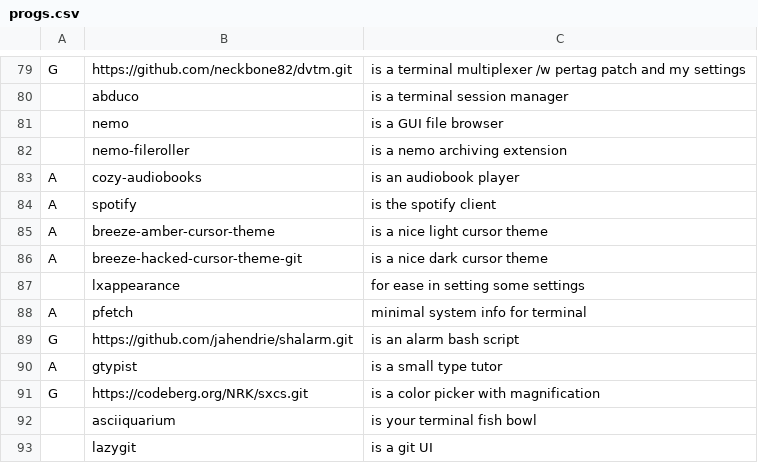
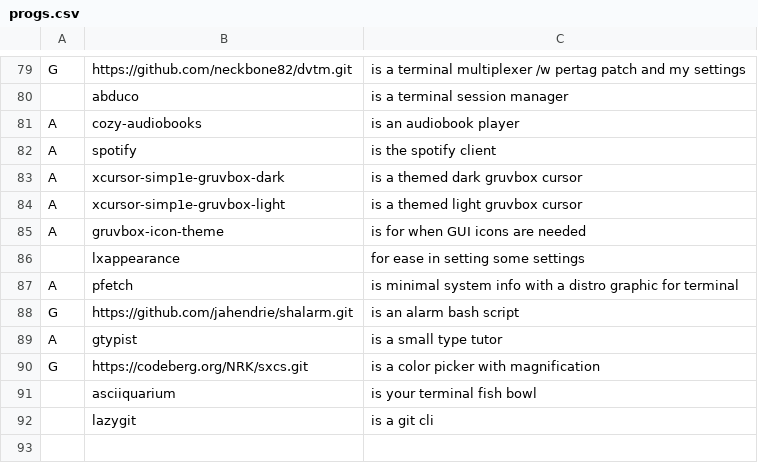
Before and after one commit to neckbone82/LARBS, a CSV file: progs.csv, drawn as a sheet; only a part is shown, gaps mark what is left out.

Commit message:
Update progs.csv

```diff
--- a/progs.csv
+++ b/progs.csv
@@ -80,10 +80,9 @@ G,https://github.com/neckbone82/dvtm.git,"is a terminal multiplexer /w pertag pa
 ,abduco,"is a terminal session manager"
-,nemo,"is a GUI file browser"
-,nemo-fileroller,"is a nemo archiving extension"
 A,cozy-audiobooks,"is an audiobook player"
 A,spotify,"is the spotify client"
-A,breeze-amber-cursor-theme,"is a nice light cursor theme"
-A,breeze-hacked-cursor-theme-git,"is a nice dark cursor theme"
+A,xcursor-simp1e-gruvbox-dark,"is a themed dark gruvbox cursor"
+A,xcursor-simp1e-gruvbox-light,"is a themed light gruvbox cursor"
+A,gruvbox-icon-theme,"is for when GUI icons are needed"
 ,lxappearance,"for ease in setting some settings"
-A,pfetch,"minimal system info for terminal"
+A,pfetch,"is minimal system info with a distro graphic for terminal"
 G,https://github.com/jahendrie/shalarm.git,"is an alarm bash script"
@@ -92,2 +91,2 @@ G,https://codeberg.org/NRK/sxcs.git,"is a color picker with magnification"
 ,asciiquarium,"is your terminal fish bowl"
-,lazygit,"is a git UI"
+,lazygit,"is a git cli"
```
